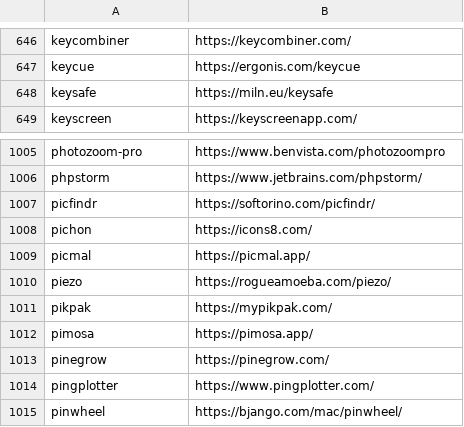
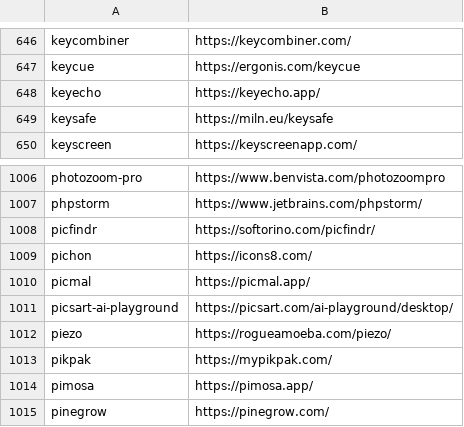
Before and after one commit to tinhkyaw/tinhkyaw, a CSV file: lists/casks_p.csv, drawn as a sheet; only a part is shown, gaps mark what is left out; the shorter side is filled out with more unchanged rows; the diff names each change by its address in the sheet, - before the commit and + after, or states it on an @@ line.

```diff
--- a/lists/casks_p.csv
+++ b/lists/casks_p.csv
+row 648: keyecho | https://keyecho.app/
+row 1011: picsart-ai-playground | https://picsart.com/ai-playground/desktop/
```
Also changed, not shown: lists/casks_i.csv, 3 other files.
